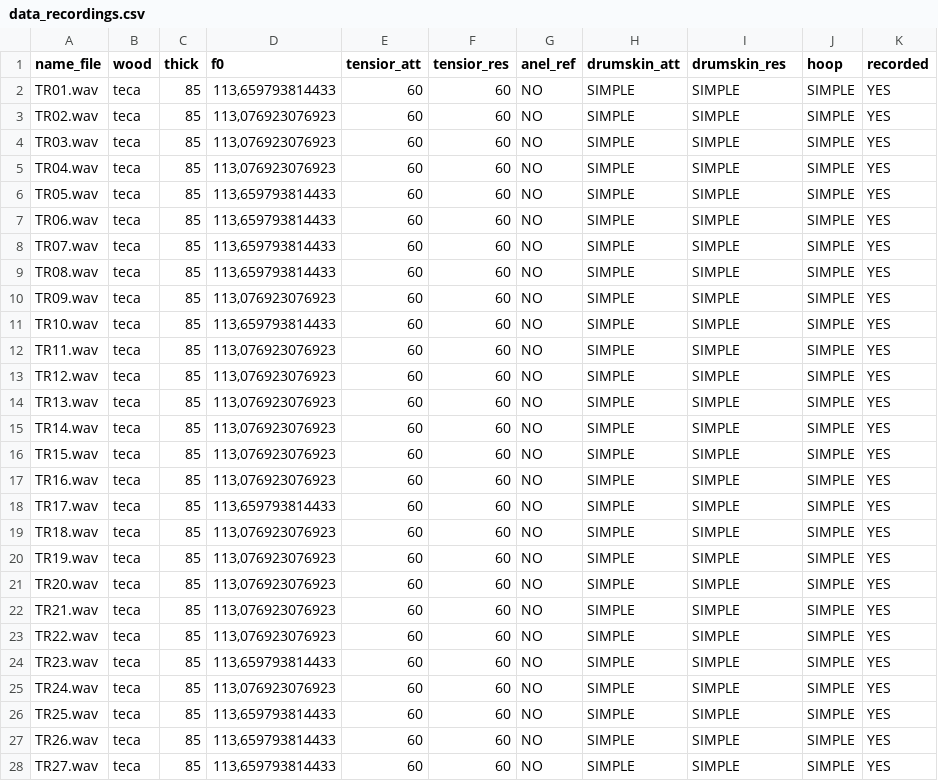
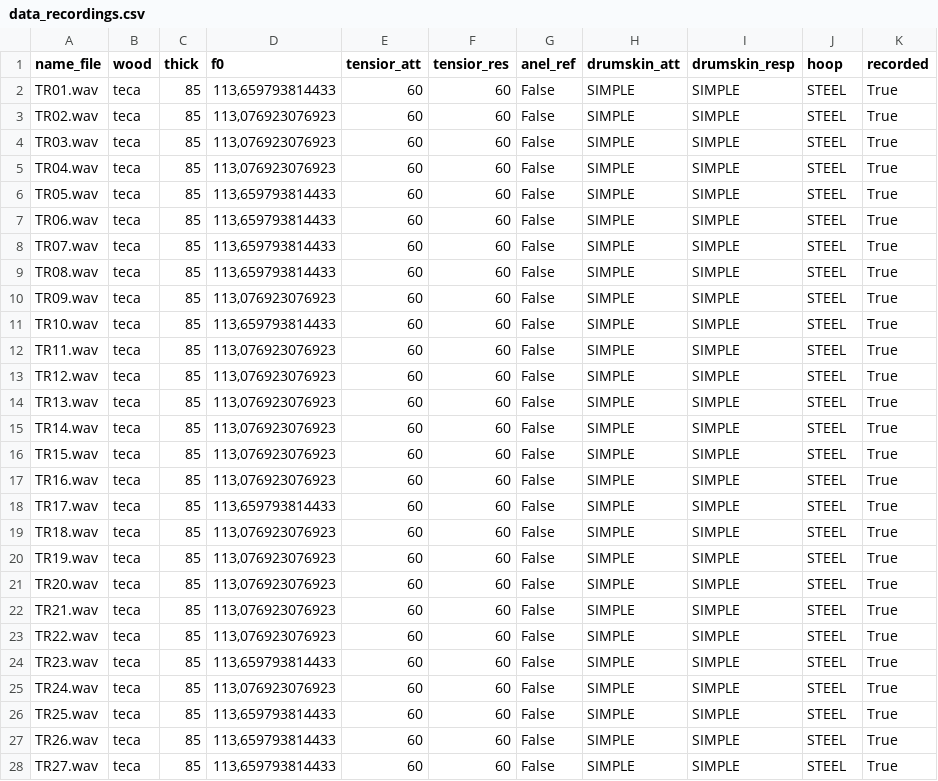
Before and after one commit to carloselcastro/carloselcastro.github.io, a CSV file: audios/audios_Teste_aparatus_database/data_recordings.csv, drawn as a sheet; only a part is shown; the diff covers the shown part only.

```diff
--- a/audios/audios_Teste_aparatus_database/data_recordings.csv
+++ b/audios/audios_Teste_aparatus_database/data_recordings.csv
@@ -1,28 +1,28 @@
-name_file,wood,thick,f0,tensior_att,tensior_res,anel_ref,drumskin_att,drumskin_res,hoop,recorded
-TR01.wav,teca,85,"113,659793814433",60,60,NO,SIMPLE,SIMPLE,SIMPLE,YES
-TR02.wav,teca,85,"113,076923076923",60,60,NO,SIMPLE,SIMPLE,SIMPLE,YES
-TR03.wav,teca,85,"113,076923076923",60,60,NO,SIMPLE,SIMPLE,SIMPLE,YES
-TR04.wav,teca,85,"113,076923076923",60,60,NO,SIMPLE,SIMPLE,SIMPLE,YES
-TR05.wav,teca,85,"113,659793814433",60,60,NO,SIMPLE,SIMPLE,SIMPLE,YES
-TR06.wav,teca,85,"113,659793814433",60,60,NO,SIMPLE,SIMPLE,SIMPLE,YES
-TR07.wav,teca,85,"113,659793814433",60,60,NO,SIMPLE,SIMPLE,SIMPLE,YES
-TR08.wav,teca,85,"113,659793814433",60,60,NO,SIMPLE,SIMPLE,SIMPLE,YES
-TR09.wav,teca,85,"113,076923076923",60,60,NO,SIMPLE,SIMPLE,SIMPLE,YES
-TR10.wav,teca,85,"113,659793814433",60,60,NO,SIMPLE,SIMPLE,SIMPLE,YES
-TR11.wav,teca,85,"113,076923076923",60,60,NO,SIMPLE,SIMPLE,SIMPLE,YES
-TR12.wav,teca,85,"113,076923076923",60,60,NO,SIMPLE,SIMPLE,SIMPLE,YES
-TR13.wav,teca,85,"113,076923076923",60,60,NO,SIMPLE,SIMPLE,SIMPLE,YES
-TR14.wav,teca,85,"113,076923076923",60,60,NO,SIMPLE,SIMPLE,SIMPLE,YES
-TR15.wav,teca,85,"113,076923076923",60,60,NO,SIMPLE,SIMPLE,SIMPLE,YES
-TR16.wav,teca,85,"113,076923076923",60,60,NO,SIMPLE,SIMPLE,SIMPLE,YES
-TR17.wav,teca,85,"113,659793814433",60,60,NO,SIMPLE,SIMPLE,SIMPLE,YES
-TR18.wav,teca,85,"113,076923076923",60,60,NO,SIMPLE,SIMPLE,SIMPLE,YES
-TR19.wav,teca,85,"113,076923076923",60,60,NO,SIMPLE,SIMPLE,SIMPLE,YES
-TR20.wav,teca,85,"113,076923076923",60,60,NO,SIMPLE,SIMPLE,SIMPLE,YES
-TR21.wav,teca,85,"113,076923076923",60,60,NO,SIMPLE,SIMPLE,SIMPLE,YES
-TR22.wav,teca,85,"113,076923076923",60,60,NO,SIMPLE,SIMPLE,SIMPLE,YES
-TR23.wav,teca,85,"113,659793814433",60,60,NO,SIMPLE,SIMPLE,SIMPLE,YES
-TR24.wav,teca,85,"113,076923076923",60,60,NO,SIMPLE,SIMPLE,SIMPLE,YES
-TR25.wav,teca,85,"113,659793814433",60,60,NO,SIMPLE,SIMPLE,SIMPLE,YES
-TR26.wav,teca,85,"113,659793814433",60,60,NO,SIMPLE,SIMPLE,SIMPLE,YES
-TR27.wav,teca,85,"113,659793814433",60,60,NO,SIMPLE,SIMPLE,SIMPLE,YES
+name_file,wood,thick,f0,tensior_att,tensior_res,anel_ref,drumskin_att,drumskin_resp,hoop,recorded
+TR01.wav,teca,85,"113,659793814433",60,60,False,SIMPLE,SIMPLE,STEEL,True
+TR02.wav,teca,85,"113,076923076923",60,60,False,SIMPLE,SIMPLE,STEEL,True
+TR03.wav,teca,85,"113,076923076923",60,60,False,SIMPLE,SIMPLE,STEEL,True
+TR04.wav,teca,85,"113,076923076923",60,60,False,SIMPLE,SIMPLE,STEEL,True
+TR05.wav,teca,85,"113,659793814433",60,60,False,SIMPLE,SIMPLE,STEEL,True
+TR06.wav,teca,85,"113,659793814433",60,60,False,SIMPLE,SIMPLE,STEEL,True
+TR07.wav,teca,85,"113,659793814433",60,60,False,SIMPLE,SIMPLE,STEEL,True
+TR08.wav,teca,85,"113,659793814433",60,60,False,SIMPLE,SIMPLE,STEEL,True
+TR09.wav,teca,85,"113,076923076923",60,60,False,SIMPLE,SIMPLE,STEEL,True
+TR10.wav,teca,85,"113,659793814433",60,60,False,SIMPLE,SIMPLE,STEEL,True
+TR11.wav,teca,85,"113,076923076923",60,60,False,SIMPLE,SIMPLE,STEEL,True
+TR12.wav,teca,85,"113,076923076923",60,60,False,SIMPLE,SIMPLE,STEEL,True
+TR13.wav,teca,85,"113,076923076923",60,60,False,SIMPLE,SIMPLE,STEEL,True
+TR14.wav,teca,85,"113,076923076923",60,60,False,SIMPLE,SIMPLE,STEEL,True
+TR15.wav,teca,85,"113,076923076923",60,60,False,SIMPLE,SIMPLE,STEEL,True
+TR16.wav,teca,85,"113,076923076923",60,60,False,SIMPLE,SIMPLE,STEEL,True
+TR17.wav,teca,85,"113,659793814433",60,60,False,SIMPLE,SIMPLE,STEEL,True
+TR18.wav,teca,85,"113,076923076923",60,60,False,SIMPLE,SIMPLE,STEEL,True
+TR19.wav,teca,85,"113,076923076923",60,60,False,SIMPLE,SIMPLE,STEEL,True
+TR20.wav,teca,85,"113,076923076923",60,60,False,SIMPLE,SIMPLE,STEEL,True
+TR21.wav,teca,85,"113,076923076923",60,60,False,SIMPLE,SIMPLE,STEEL,True
+TR22.wav,teca,85,"113,076923076923",60,60,False,SIMPLE,SIMPLE,STEEL,True
+TR23.wav,teca,85,"113,659793814433",60,60,False,SIMPLE,SIMPLE,STEEL,True
+TR24.wav,teca,85,"113,076923076923",60,60,False,SIMPLE,SIMPLE,STEEL,True
+TR25.wav,teca,85,"113,659793814433",60,60,False,SIMPLE,SIMPLE,STEEL,True
+TR26.wav,teca,85,"113,659793814433",60,60,False,SIMPLE,SIMPLE,STEEL,True
+TR27.wav,teca,85,"113,659793814433",60,60,False,SIMPLE,SIMPLE,STEEL,True
```
Also changed, not shown: 9 edited cells elsewhere in this file, audios/audio_tambores/data_recordings.csv.
